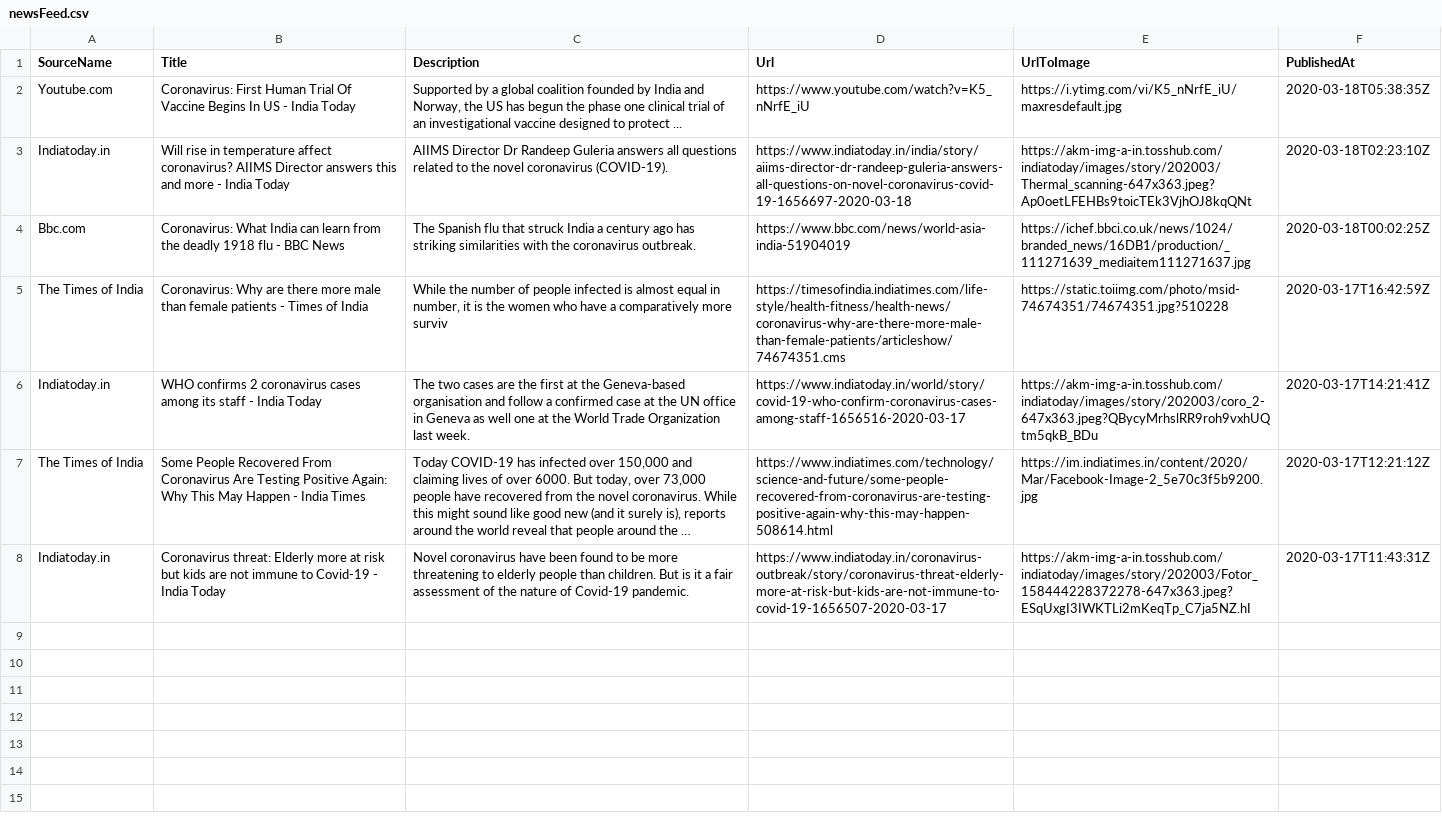
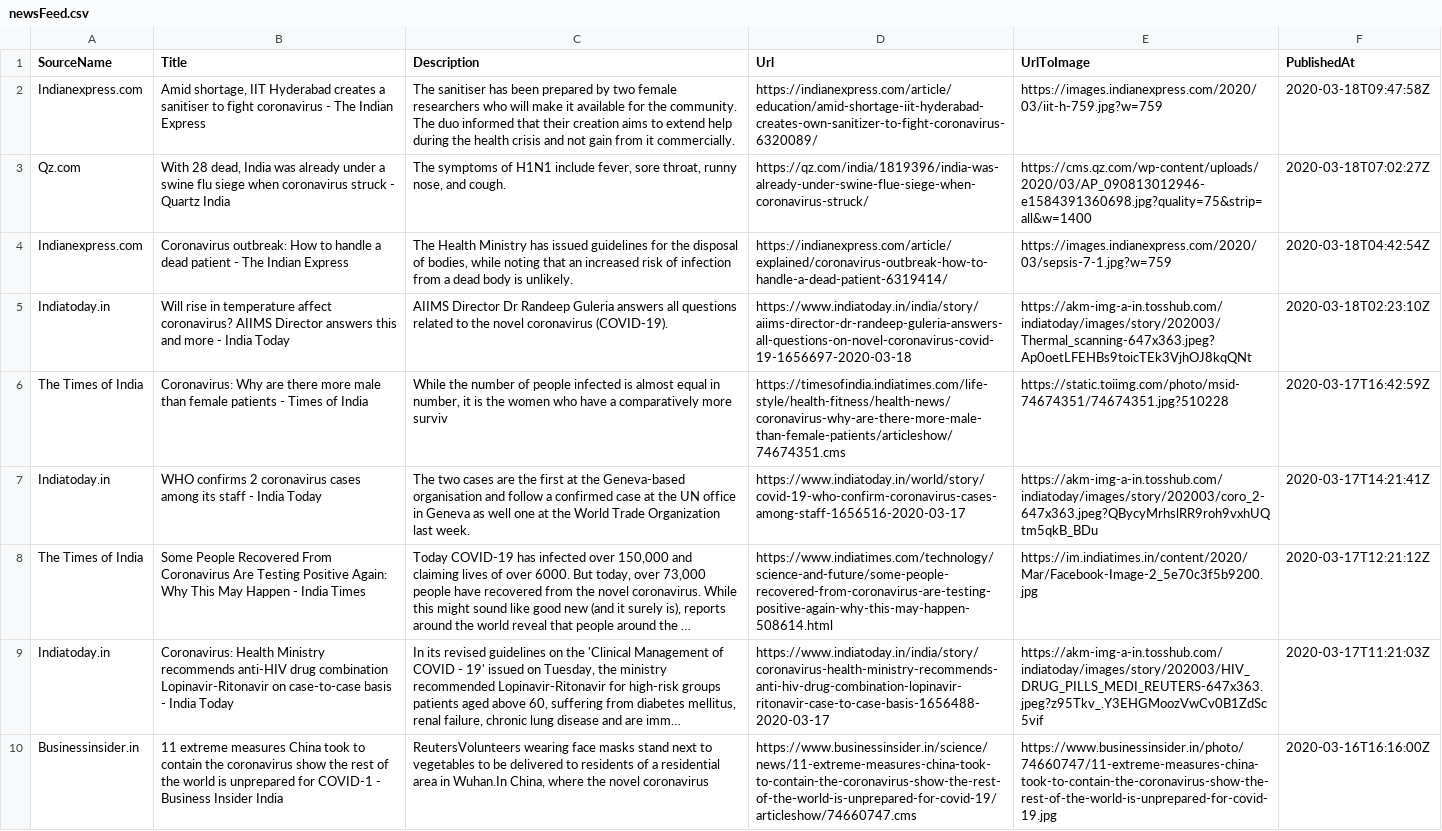
Before and after one commit to PritiShaw/Covid-19-India, a CSV file: src/data/newsFeed.csv, drawn as a sheet; removed rows and columns are numbered as before the commit, all else as after; the diff names each change by its address in the sheet, - before the commit and + after, or states it on an @@ line.

Commit message:
Stats Bot pushed at 18-03-2020_04:45PM IST

```diff
--- a/src/data/newsFeed.csv
+++ b/src/data/newsFeed.csv
-row 2: Youtube.com | Coronavirus: First Human Trial Of Vaccine Begins In US - India Today | Supported by a global coalition founded by India and Norway, the US has begun the phase one clinical trial of an investigational vaccine designed to protect ... | https://www.youtube.com/watch?v=K5_nNrfE_iU | https://i.ytimg.com/vi/K5_nNrfE_iU/maxresdefault.jpg | 2020-03-18T05:38:35Z
+row 2: Indianexpress.com | Amid shortage, IIT Hyderabad creates a sanitiser to fight coronavirus - The Indian Express | The sanitiser has been prepared by two female researchers who will make it available for the community. The duo informed that their creation aims to extend help during the health crisis and not gain from it commercially. | https://indianexpress.com/article/education/amid-shortage-iit-hyderabad-creates-own-sanitizer-to-fight-coronavirus-6320089/ | https://images.indianexpress.com/2020/03/iit-h-759.jpg?w=759 | 2020-03-18T09:47:58Z
+row 3: Qz.com | With 28 dead, India was already under a swine flu siege when coronavirus struck - Quartz India | The symptoms of H1N1 include fever, sore throat, runny nose, and cough. | https://qz.com/india/1819396/india-was-already-under-swine-flue-siege-when-coronavirus-struck/ | https://cms.qz.com/wp-content/uploads/2020/03/AP_090813012946-e1584391360698.jpg?quality=75&strip=all&w=1400 | 2020-03-18T07:02:27Z
+row 4: Indianexpress.com | Coronavirus outbreak: How to handle a dead patient - The Indian Express | The Health Ministry has issued guidelines for the disposal of bodies, while noting that an increased risk of infection from a dead body is unlikely. | https://indianexpress.com/article/explained/coronavirus-outbreak-how-to-handle-a-dead-patient-6319414/ | https://images.indianexpress.com/2020/03/sepsis-7-1.jpg?w=759 | 2020-03-18T04:42:54Z
-row 4: Bbc.com | Coronavirus: What India can learn from the deadly 1918 flu - BBC News | The Spanish flu that struck India a century ago has striking similarities with the coronavirus outbreak. | https://www.bbc.com/news/world-asia-india-51904019 | https://ichef.bbci.co.uk/news/1024/branded_news/16DB1/production/_111271639_mediaitem111271637.jpg | 2020-03-18T00:02:25Z
-B9 (Title): Coronavirus threat: Elderly more at risk but kids are not immune to Covid-19 - India…
+B9 (Title): Coronavirus: Health Ministry recommends anti-HIV drug combination Lopinavir-Ritonavir on case-to-case basis - India…
-C9 (Description): Novel coronavirus have been found to be more threatening to elderly people than children. But is it a fair assessment of the nature of Covid-19 pandemic.
+C9 (Description): In its revised guidelines on the 'Clinical Management of COVID - 19' issued on Tuesday, the ministry recommended Lopinavir-Ritonavir for high-risk groups patients aged above 60, suffering from diabetes mellitus, renal failure, chronic lung disease and are imm…
-D9 (Url): https://www.indiatoday.in/coronavirus-outbreak/story/coronavirus-threat-elderly-more-at-risk-but-kids-are-not-immune-to-covid-19-1656507-2020-03-17
+D9 (Url): https://www.indiatoday.in/india/story/coronavirus-health-ministry-recommends-anti-hiv-drug-combination-lopinavir-ritonavir-case-to-case-basis-1656488-2020-03-17
-E9 (UrlToImage): https://akm-img-a-in.tosshub.com/indiatoday/images/story/202003/Fotor_158444228372278-647x363.jpeg?ESqUxgI3IWKTLi2mKeqTp_C7ja5NZ.hI
+E9 (UrlToImage): https://akm-img-a-in.tosshub.com/indiatoday/images/story/202003/HIV_DRUG_PILLS_MEDI_REUTERS-647x363.jpeg?z95Tkv_.Y3EHGMoozVwCv0B1ZdSc5vif
-F9 (PublishedAt): 2020-03-17T11:43:31Z
+F9 (PublishedAt): 2020-03-17T11:21:03Z
+row 10: Businessinsider.in | 11 extreme measures China took to contain the coronavirus show the rest of the world is unprepared for COVID-1 - Business Insider India | ReutersVolunteers wearing face masks stand next to vegetables to be delivered to residents of a residential area in Wuhan.In China, where the novel coronavirus | https://www.businessinsider.in/science/news/11-extreme-measures-china-took-to-contain-the-coronavirus-show-the-rest-of-the-world-is-unprepared-for-covid-19/articleshow/74660747.cms | https://www.businessinsider.in/photo/74660747/11-extreme-measures-china-took-to-contain-the-coronavirus-show-the-rest-of-the-world-is-unprepared-for-covid-19.jpg | 2020-03-16T16:16:00Z
```
